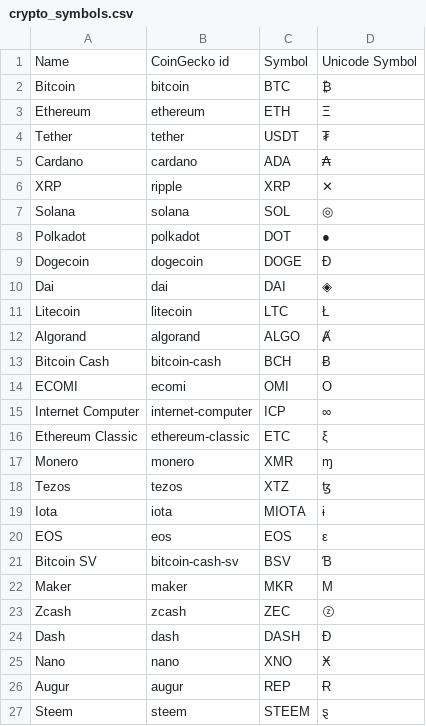
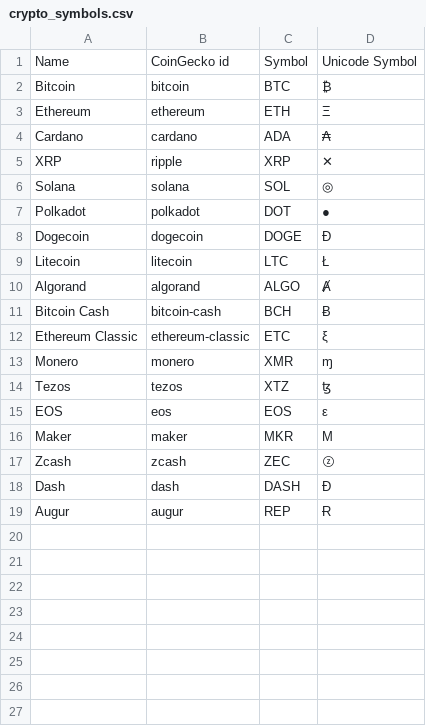
Before and after one commit to henrikvdv/crypto, a CSV file: crypto_symbols.csv, drawn as a sheet.

```diff
--- a/crypto_symbols.csv
+++ b/crypto_symbols.csv
@@ -3,3 +3,2 @@ Bitcoin;bitcoin;BTC;₿
 Ethereum;ethereum;ETH;Ξ
-Tether;tether;USDT;₮
 Cardano;cardano;ADA;₳
@@ -9,3 +8,2 @@ Polkadot;polkadot;DOT;●
 Dogecoin;dogecoin;DOGE;Ð
-Dai;dai;DAI;◈
 Litecoin;litecoin;LTC;Ł
@@ -13,4 +11,2 @@ Algorand;algorand;ALGO;Ⱥ
 Bitcoin Cash;bitcoin-cash;BCH;Ƀ
-ECOMI;ecomi;OMI;Ο
-Internet Computer;internet-computer;ICP;∞
 Ethereum Classic;ethereum-classic;ETC;ξ
@@ -18,5 +14,3 @@ Monero;monero;XMR;ɱ
 Tezos;tezos;XTZ;ꜩ
-Iota;iota;MIOTA;ɨ
 EOS;eos;EOS;ε
-Bitcoin SV;bitcoin-cash-sv;BSV;Ɓ
 Maker;maker;MKR;Μ
@@ -24,4 +18,2 @@ Zcash;zcash;ZEC;ⓩ
 Dash;dash;DASH;Đ
-Nano;nano;XNO;Ӿ
 Augur;augur;REP;Ɍ
-Steem;steem;STEEM;ȿ
```
Also changed, not shown: 1 other file.
